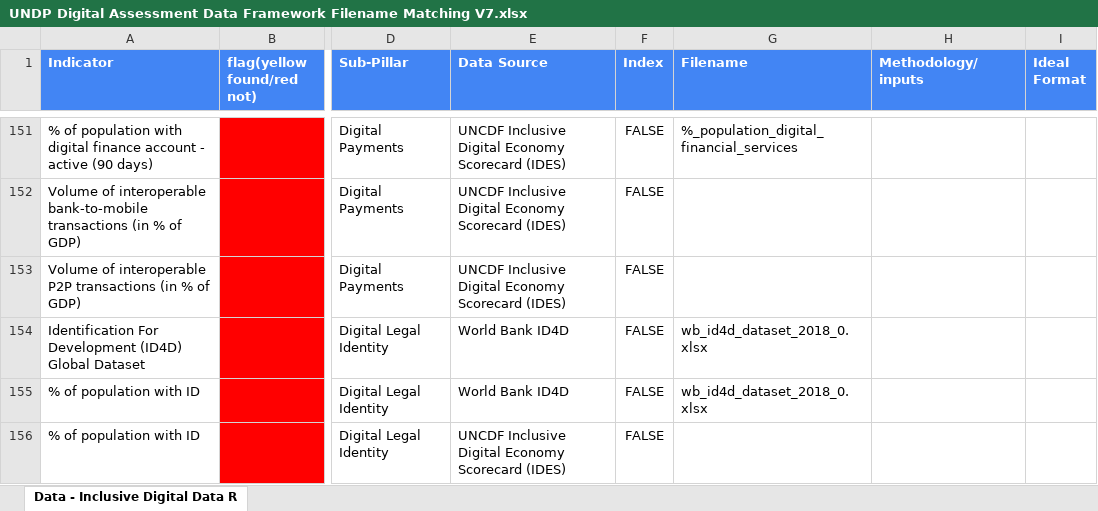
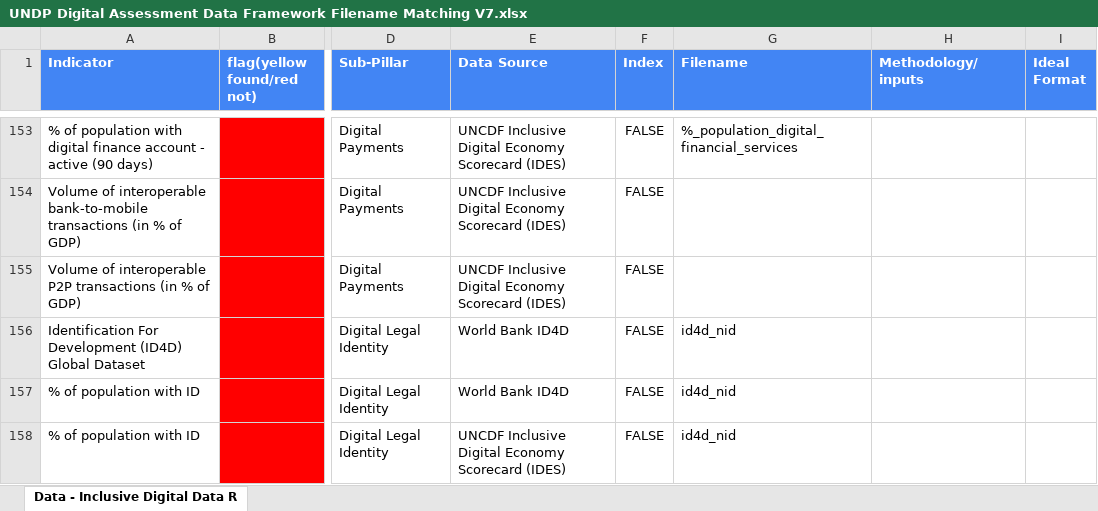
Before and after one commit to undp/digital-development-compass, an Excel workbook: UNDP Digital Assessment Data Framework Filename Matching V7.xlsx, sheet Data - Inclusive Digital Data R, drawn as a sheet; only a part is shown, gaps mark what is left out; values as stored, in another font and other column widths than the file's, no borders; addresses are those after the commit; the diff covers the shown part only; the diff names each change by its address in the sheet, - before the commit and + after, or states it on an @@ line.

Commit message:
name matching and correct error data

```diff
--- a/UNDP Digital Assessment Data Framework Filename Matching V7.xlsx (sheet Data - Inclusive Digital Data R)
+++ b/UNDP Digital Assessment Data Framework Filename Matching V7.xlsx (sheet Data - Inclusive Digital Data R)
-G156:G157 (Filename): wb_id4d_dataset_2018_0.xlsx
+G156:G157 (Filename): id4d_nid
-G158 (Filename): (empty)
+G158 (Filename): id4d_nid
```
Also changed, not shown: 2 added rows and 16 edited cells elsewhere in this sheet, 6 other files.
